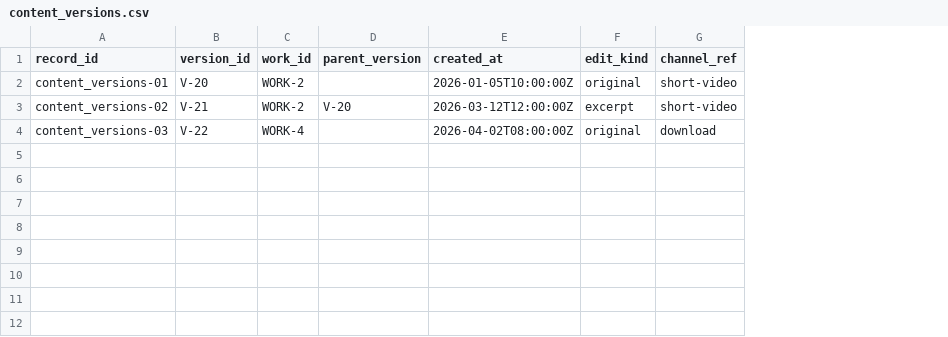
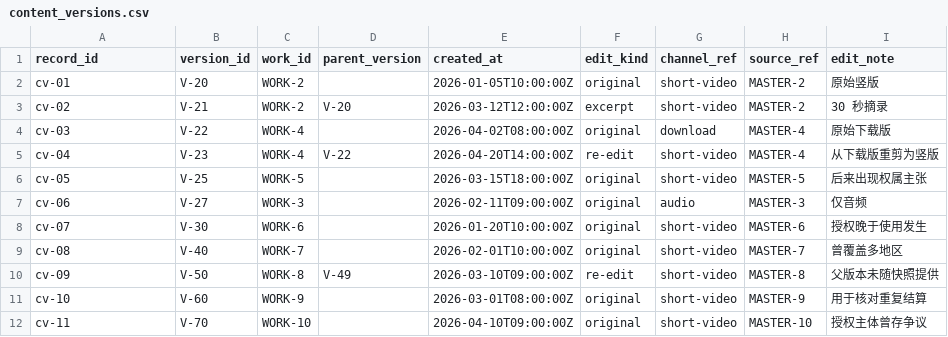
Before and after one commit to tartconversa/112101-rights-withdrawal, a CSV file: sources/content_versions.csv, drawn as a sheet; the diff names each change by its address in the sheet, - before the commit and + after, or states it on an @@ line.

```diff
--- a/sources/content_versions.csv
+++ b/sources/content_versions.csv
+column H (source_ref), rows 2-4: MASTER-2 | MASTER-2 | MASTER-4
+column I (edit_note), rows 2-4: 原始竖版 | 30 秒摘录 | 原始下载版
-A2 (record_id): content_versions-01
+A2 (record_id): cv-01
-A3 (record_id): content_versions-02
+A3 (record_id): cv-02
-A4 (record_id): content_versions-03
+A4 (record_id): cv-03
+row 5: cv-04 | V-23 | WORK-4 | V-22 | 2026-04-20T14:00:00Z | re-edit | short-video | MASTER-4 | 从下载版重剪为竖版
+row 6: cv-05 | V-25 | WORK-5 |  | 2026-03-15T18:00:00Z | original | short-video | MASTER-5 | 后来出现权属主张
+row 7: cv-06 | V-27 | WORK-3 |  | 2026-02-11T09:00:00Z | original | audio | MASTER-3 | 仅音频
+row 8: cv-07 | V-30 | WORK-6 |  | 2026-01-20T10:00:00Z | original | short-video | MASTER-6 | 授权晚于使用发生
+row 9: cv-08 | V-40 | WORK-7 |  | 2026-02-01T10:00:00Z | original | short-video | MASTER-7 | 曾覆盖多地区
+row 10: cv-09 | V-50 | WORK-8 | V-49 | 2026-03-10T09:00:00Z | re-edit | short-video | MASTER-8 | 父版本未随快照提供
+row 11: cv-10 | V-60 | WORK-9 |  | 2026-03-01T08:00:00Z | original | short-video | MASTER-9 | 用于核对重复结算
+row 12: cv-11 | V-70 | WORK-10 |  | 2026-04-10T09:00:00Z | original | short-video | MASTER-10 | 授权主体曾存争议
```
Also changed, not shown: sources/grants.csv, sources/uses.csv, 22 other files.
